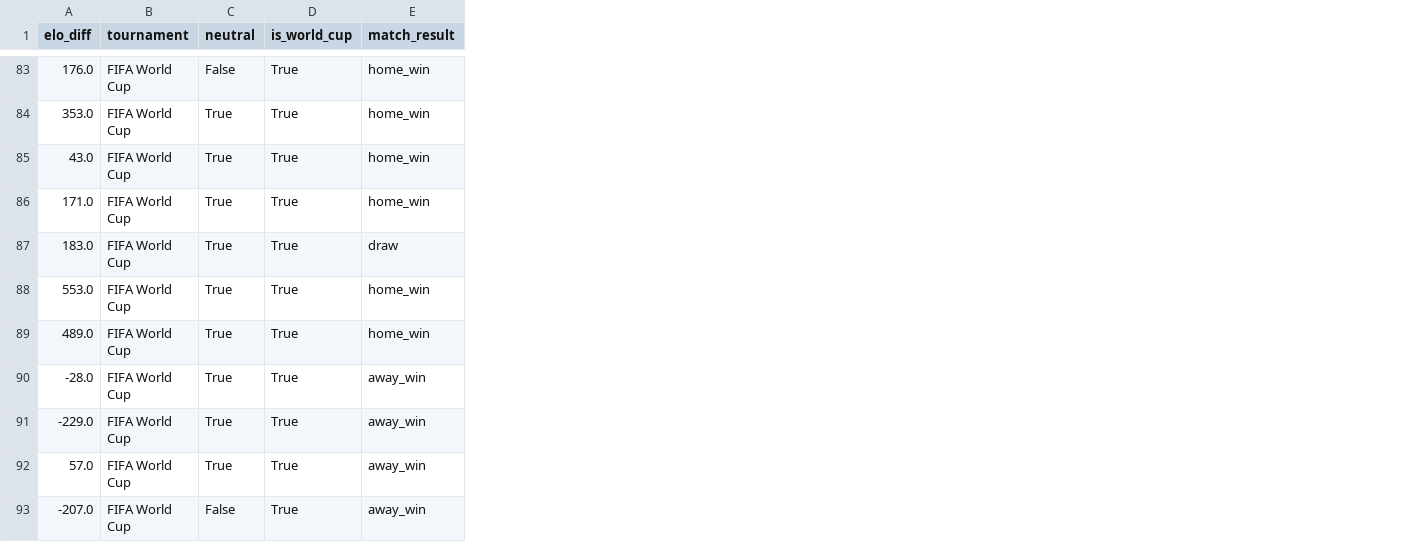
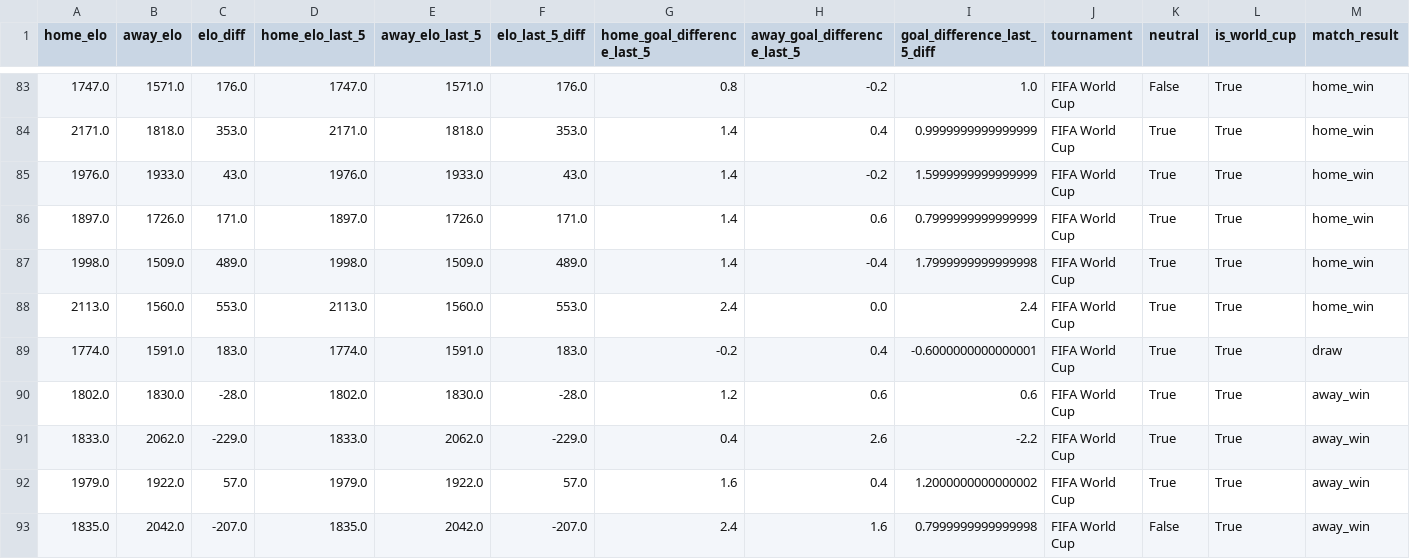
Before and after one commit to katuhuynh/ucb_mids_207_world_cup_prediction_model, a CSV file: data/Processed/world_cup_2026_test_readable.csv, drawn as a sheet; only a part is shown, gaps mark what is left out; the diff covers the shown part only; the diff names each change by its address in the sheet, - before the commit and + after, or states it on an @@ line.

Commit message:
Fixed new datasets

```diff
--- a/data/Processed/world_cup_2026_test_readable.csv
+++ b/data/Processed/world_cup_2026_test_readable.csv
+column A (home_elo), rows 83-86: 1747.0 | 2171.0 | 1976.0 | 1897.0; rows 89-93: 1774.0 | 1802.0 | 1833.0 | 1979.0 | 1835.0
+column B (away_elo), rows 83-86: 1571.0 | 1818.0 | 1933.0 | 1726.0; rows 89-93: 1591.0 | 1830.0 | 2062.0 | 1922.0 | 2042.0
+column D (home_elo_last_5), rows 83-86: 1747.0 | 2171.0 | 1976.0 | 1897.0; rows 89-93: 1774.0 | 1802.0 | 1833.0 | 1979.0 | 1835.0
+column E (away_elo_last_5), rows 83-86: 1571.0 | 1818.0 | 1933.0 | 1726.0; rows 89-93: 1591.0 | 1830.0 | 2062.0 | 1922.0 | 2042.0
+column F (elo_last_5_diff), rows 83-86: 176.0 | 353.0 | 43.0 | 171.0; rows 89-93: 183.0 | -28.0 | -229.0 | 57.0 | -207.0
+column G (home_goal_difference_last_5), rows 83-86: 0.8 | 1.4 | 1.4 | 1.4; rows 89-93: -0.2 | 1.2 | 0.4 | 1.6 | 2.4
+column H (away_goal_difference_last_5), rows 83-86: -0.2 | 0.4 | -0.2 | 0.6; rows 89-93: 0.4 | 0.6 | 2.6 | 0.4 | 1.6
+column I (goal_difference_last_5_diff), rows 83-86: 1.0 | 0.9999999999999999 | 1.5999999999999999 | 0.7999999999999999; rows 89-93: -0.6000000000000001 | 0.6 | -2.2 | 1.2000000000000002 | 0.7999999999999998
@@ row 89 moved to row 87: 1998.0 @@
```
Also changed, not shown: 21 moved rows elsewhere in this file, data/Processed/world_cup_2026_preprocessed_readable.csv, 11 other files.
